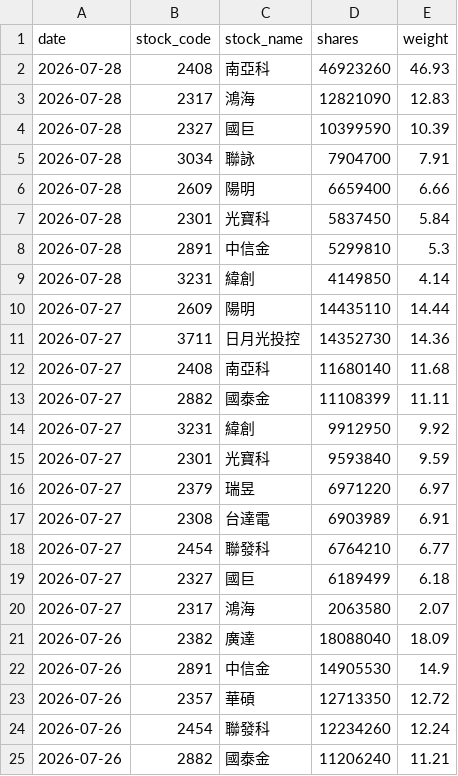
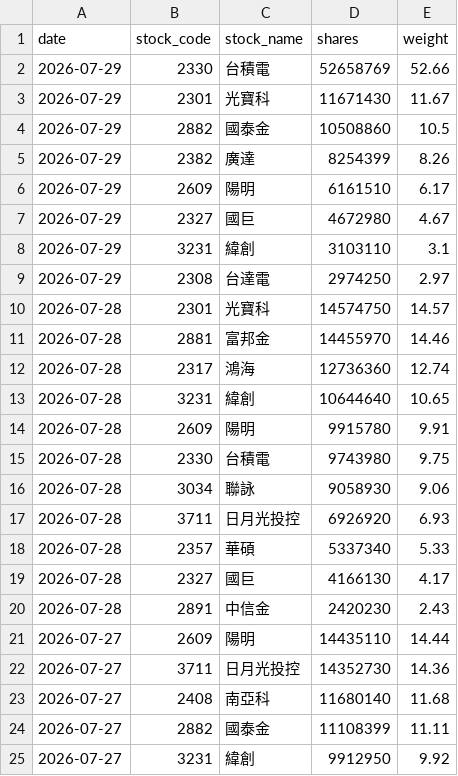
Before and after one commit to yrjjan-allen/active-etf-dashboard, a CSV file: data/00987A.csv, drawn as a sheet; only a part is shown; the shorter side is filled out with more unchanged rows.

```diff
--- a/data/00987A.csv
+++ b/data/00987A.csv
@@ -1,10 +1,21 @@
 date,stock_code,stock_name,shares,weight
-2026-07-28,2408,南亞科,46923260,46.93
-2026-07-28,2317,鴻海,12821090,12.83
-2026-07-28,2327,國巨,10399590,10.39
-2026-07-28,3034,聯詠,7904700,7.91
-2026-07-28,2609,陽明,6659400,6.66
-2026-07-28,2301,光寶科,5837450,5.84
-2026-07-28,2891,中信金,5299810,5.3
-2026-07-28,3231,緯創,4149850,4.14
+2026-07-29,2330,台積電,52658769,52.66
+2026-07-29,2301,光寶科,11671430,11.67
+2026-07-29,2882,國泰金,10508860,10.5
+2026-07-29,2382,廣達,8254399,8.26
+2026-07-29,2609,陽明,6161510,6.17
+2026-07-29,2327,國巨,4672980,4.67
+2026-07-29,3231,緯創,3103110,3.1
+2026-07-29,2308,台達電,2974250,2.97
+2026-07-28,2301,光寶科,14574750,14.57
+2026-07-28,2881,富邦金,14455970,14.46
+2026-07-28,2317,鴻海,12736360,12.74
+2026-07-28,3231,緯創,10644640,10.65
+2026-07-28,2609,陽明,9915780,9.91
+2026-07-28,2330,台積電,9743980,9.75
+2026-07-28,3034,聯詠,9058930,9.06
+2026-07-28,3711,日月光投控,6926920,6.93
+2026-07-28,2357,華碩,5337340,5.33
+2026-07-28,2327,國巨,4166130,4.17
+2026-07-28,2891,中信金,2420230,2.43
 2026-07-27,2609,陽明,14435110,14.44
```
Also changed, not shown: data/00948B.csv, data/00981A.csv, 6 other files.
